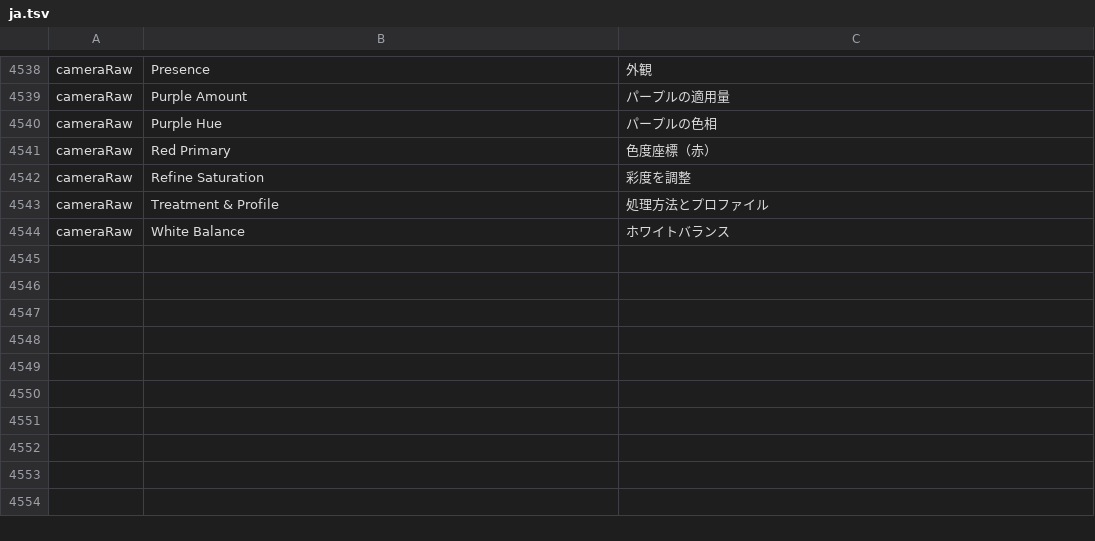
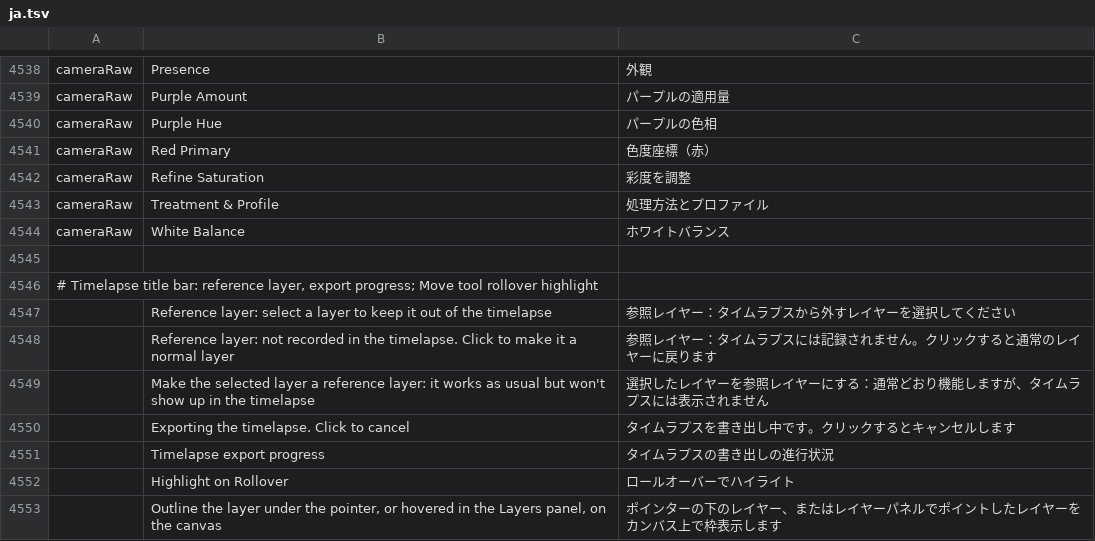
Before and after one commit to wilwal2020/photocraft, a TSV file: crates/ui-egui/src/i18n/ja.tsv, drawn as a sheet; only a part is shown, gaps mark what is left out.

```diff
--- a/crates/ui-egui/src/i18n/ja.tsv
+++ b/crates/ui-egui/src/i18n/ja.tsv
@@ -4544 +4544,10 @@ cameraRaw	Treatment & Profile	処理方法とプロファイル
 cameraRaw	White Balance	ホワイトバランス
+
+# Timelapse title bar: reference layer, export progress; Move tool rollover highlight
+	Reference layer: select a layer to keep it out of the timelapse	参照レイヤー：タイムラプスから外すレイヤーを選択してください
+	Reference layer: not recorded in the timelapse. Click to make it a normal layer	参照レイヤー：タイムラプスには記録されません。クリックすると通常のレイヤーに戻ります
+	Make the selected layer a reference layer: it works as usual but won't show up in the timelapse	選択したレイヤーを参照レイヤーにする：通常どおり機能しますが、タイムラプスには表示されません
+	Exporting the timelapse. Click to cancel	タイムラプスを書き出し中です。クリックするとキャンセルします
+	Timelapse export progress	タイムラプスの書き出しの進行状況
+	Highlight on Rollover	ロールオーバーでハイライト
+	Outline the layer under the pointer, or hovered in the Layers panel, on the canvas	ポインターの下のレイヤー、またはレイヤーパネルでポイントしたレイヤーをカンバス上で枠表示します
```
Also changed, not shown: crates/ui-egui/src/i18n/el.tsv, crates/ui-egui/src/i18n/hi.tsv, 34 other files.
